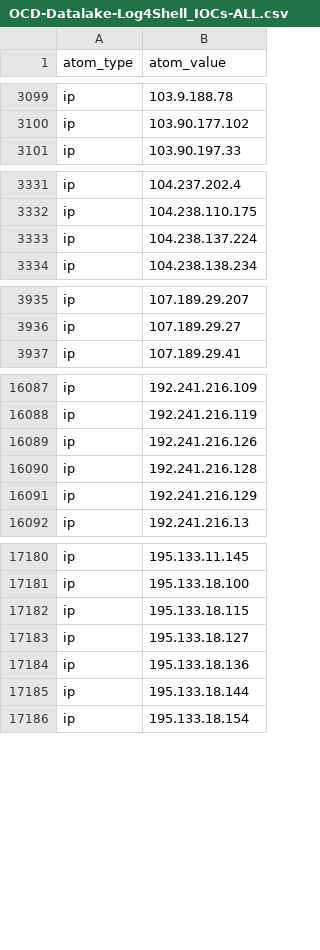
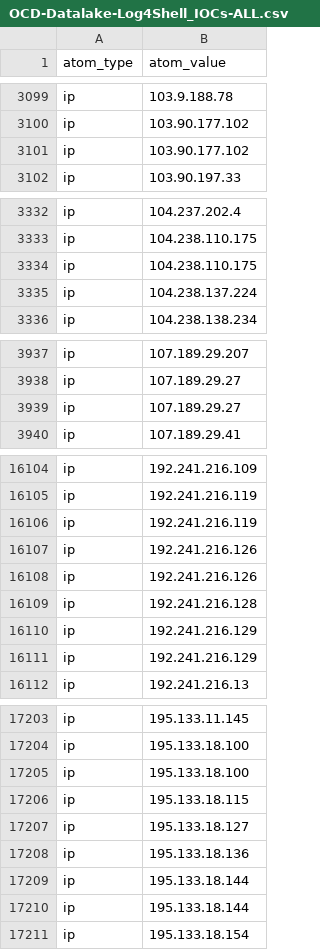
Before and after one commit to Orange-Cyberdefense/log4shell_iocs, a CSV file: OCD-Datalake-Log4Shell_IOCs-ALL.csv, drawn as a sheet; only a part is shown, gaps mark what is left out; the diff covers the shown part only; the diff names each change by its address in the sheet, - before the commit and + after, or states it on an @@ line.

```diff
--- a/OCD-Datalake-Log4Shell_IOCs-ALL.csv
+++ b/OCD-Datalake-Log4Shell_IOCs-ALL.csv
+row 3101: ip | 103.90.177.102
+row 3334: ip | 104.238.110.175
+row 3939: ip | 107.189.29.27
+row 16106: ip | 192.241.216.119
+row 16107: ip | 192.241.216.126
+row 16111: ip | 192.241.216.129
+row 17205: ip | 195.133.18.100
+row 17210: ip | 195.133.18.144
```
Also changed, not shown: 43 added rows elsewhere in this file, OCD-Datalake-Log4Shell_IOCs-Exploit_attempts.csv, OCD-Datalake-Log4Shell_Payload_hosting.csv.
